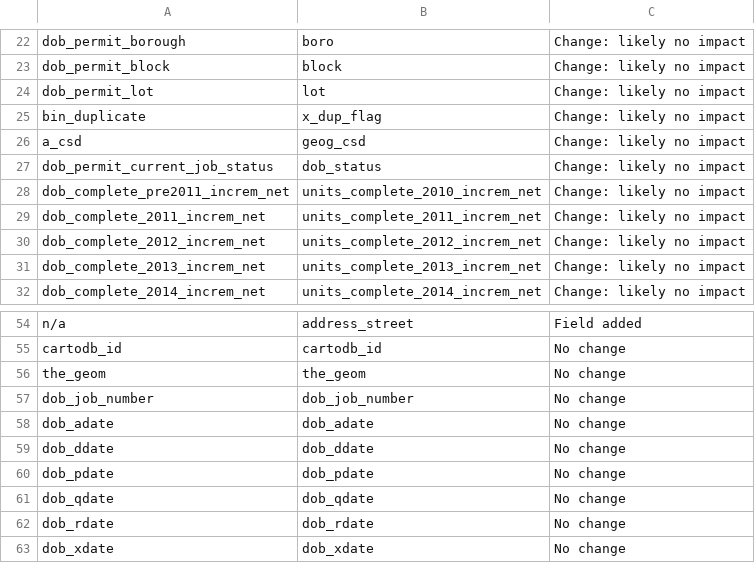
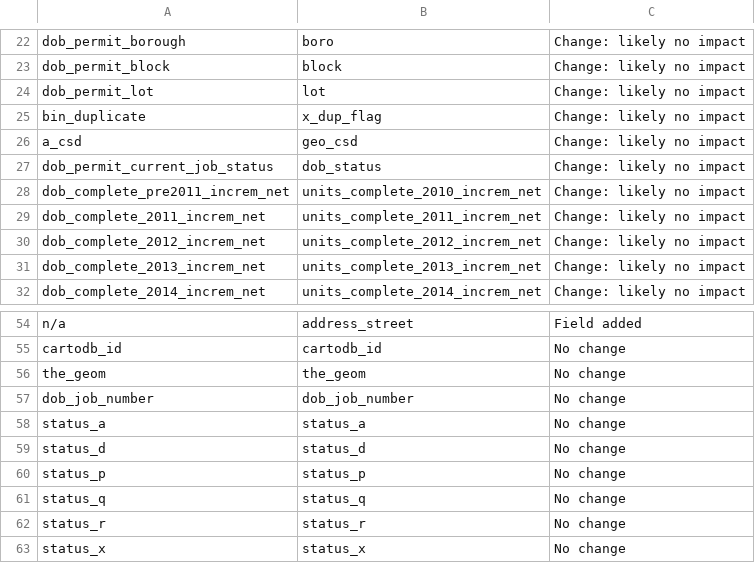
Before and after one commit to NYCPlanning/db-housingdev, a CSV file: datadictionary.csv, drawn as a sheet; only a part is shown, gaps mark what is left out.

Commit message:
changed status field names and fixed u_net_incomplete calc

```diff
--- a/datadictionary.csv
+++ b/datadictionary.csv
@@ -25,3 +25,3 @@ dob_permit_lot,lot,Change: likely no impact,,
 bin_duplicate,x_dup_flag,Change: likely no impact,,
-a_csd,geog_csd,Change: likely no impact,,
+a_csd,geo_csd,Change: likely no impact,,
 dob_permit_current_job_status,dob_status,Change: likely no impact,,
@@ -57,7 +57,7 @@ the_geom,the_geom,No change,,
 dob_job_number,dob_job_number,No change,,
-dob_adate,dob_adate,No change,,
-dob_ddate,dob_ddate,No change,,
-dob_pdate,dob_pdate,No change,,
-dob_qdate,dob_qdate,No change,,
-dob_rdate,dob_rdate,No change,,
-dob_xdate,dob_xdate,No change,,
+status_a,status_a,No change,,
+status_d,status_d,No change,,
+status_p,status_p,No change,,
+status_q,status_q,No change,,
+status_r,status_r,No change,,
+status_x,status_x,No change,,
```
Also changed, not shown: lookup_tables/lookup_dobfieldnames.csv, 8 other files.
